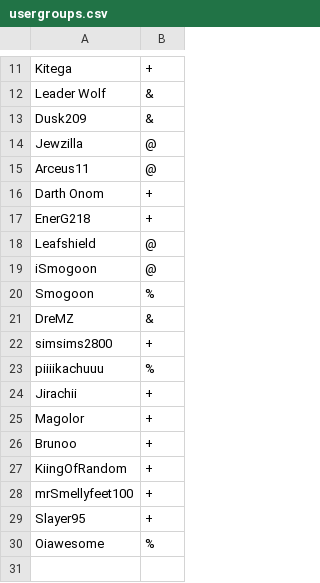
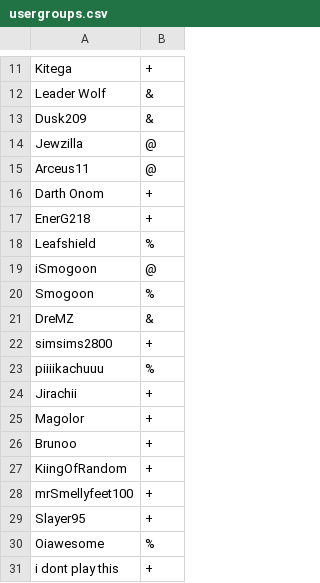
Before and after one commit to Oiawesome/Pokemon-Showdown-1, a CSV file: config/usergroups.csv, drawn as a sheet; only a part is shown, gaps mark what is left out.

Commit message:
usergroups editing

```diff
--- a/config/usergroups.csv
+++ b/config/usergroups.csv
@@ -17,3 +17,3 @@ Darth Onom,+
 EnerG218,+
-Leafshield,@
+Leafshield,%
 iSmogoon,@
@@ -30 +30,2 @@ Slayer95,+
 Oiawesome,%
+i dont play this,+
```
